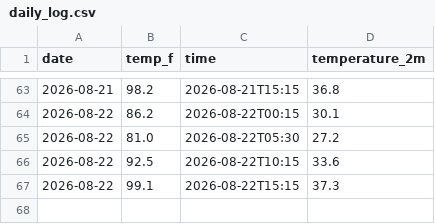
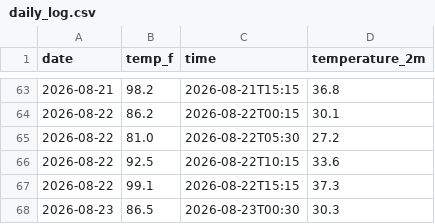
Before and after one commit to JaehoI3/weather-tracker, a CSV file: daily_log.csv, drawn as a sheet; only a part is shown, gaps mark what is left out; the diff names each change by its address in the sheet, - before the commit and + after, or states it on an @@ line.

```diff
--- a/daily_log.csv
+++ b/daily_log.csv
+row 68: 2026-08-23 | 86.5 | 2026-08-23T00:30 | 30.3
```
